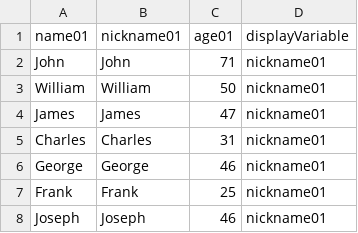
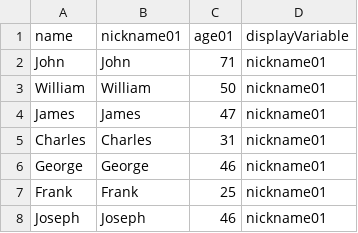
Before and after one commit to complexdatacollective/development-protocol, a CSV file: assets/previousInterview.csv, drawn as a sheet; only a part is shown.

```diff
--- a/assets/previousInterview.csv
+++ b/assets/previousInterview.csv
@@ -1,2 +1,2 @@
-name01,nickname01,age01,displayVariable
+name,nickname01,age01,displayVariable
 John,John,71,nickname01
```
Also changed, not shown: 1 other file.
